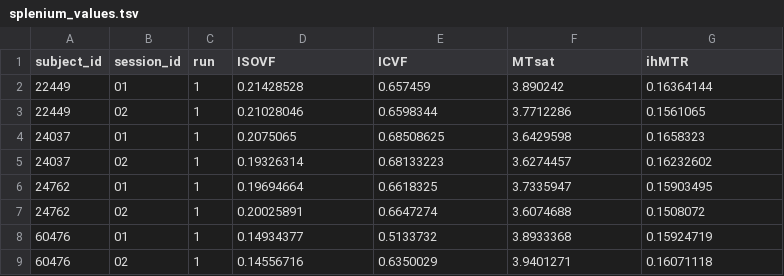
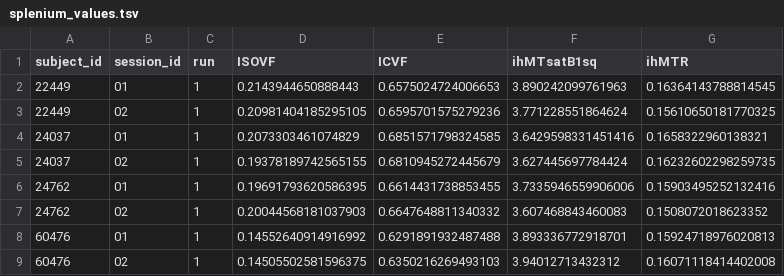
Before and after one commit to PennLINC/nibs, a TSV file: data/splenium_values.tsv, drawn as a sheet; only a part is shown; the diff covers the shown part only.

```diff
--- a/data/splenium_values.tsv
+++ b/data/splenium_values.tsv
@@ -1,9 +1,9 @@
-subject_id	session_id	run	ISOVF	ICVF	MTsat	ihMTR
-22449	01	1	0.21428528	0.657459	3.890242	0.16364144
-22449	02	1	0.21028046	0.6598344	3.7712286	0.1561065
-24037	01	1	0.2075065	0.68508625	3.6429598	0.1658323
-24037	02	1	0.19326314	0.68133223	3.6274457	0.16232602
-24762	01	1	0.19694664	0.6618325	3.7335947	0.15903495
-24762	02	1	0.20025891	0.6647274	3.6074688	0.1508072
-60476	01	1	0.14934377	0.5133732	3.8933368	0.15924719
-60476	02	1	0.14556716	0.6350029	3.9401271	0.16071118
+subject_id	session_id	run	ISOVF	ICVF	ihMTsatB1sq	ihMTR
+22449	01	1	0.2143944650888443	0.6575024724006653	3.890242099761963	0.16364143788814545
+22449	02	1	0.20981404185295105	0.6595701575279236	3.771228551864624	0.15610650181770325
+24037	01	1	0.2073303461074829	0.6851571798324585	3.6429598331451416	0.1658322960138321
+24037	02	1	0.19378189742565155	0.6810945272445679	3.627445697784424	0.16232602298259735
+24762	01	1	0.19691793620586395	0.6614431738853455	3.7335946559906006	0.15903495252132416
+24762	02	1	0.20044568181037903	0.6647648811340332	3.607468843460083	0.1508072018623352
+60476	01	1	0.14552640914916992	0.6291891932487488	3.893336772918701	0.15924718976020813
+60476	02	1	0.14505502581596375	0.6350216269493103	3.94012713432312	0.16071118414402008
```
Also changed, not shown: 140 edited cells elsewhere in this file, 2 other files.
